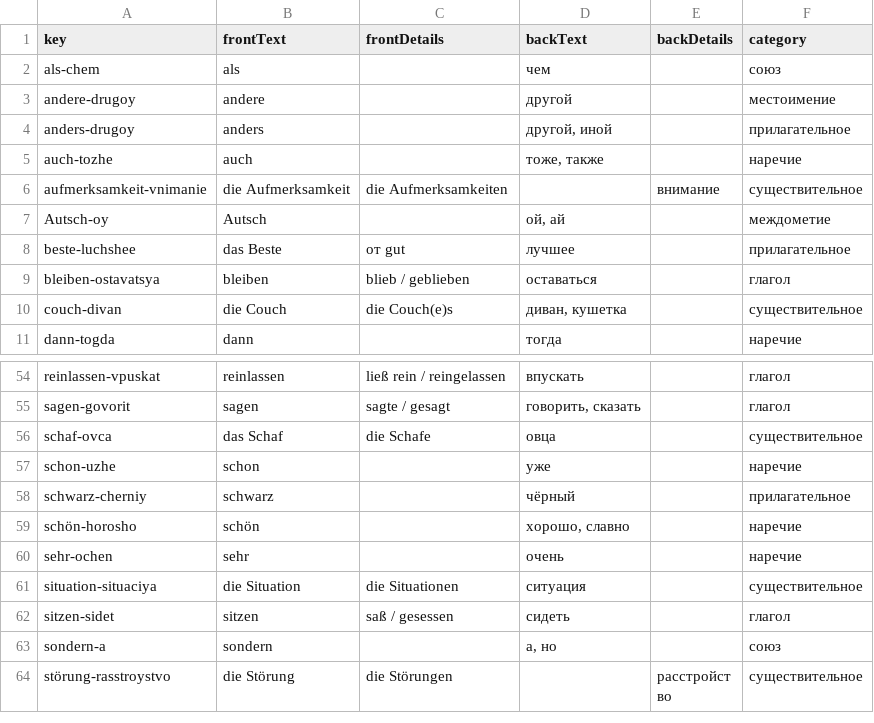
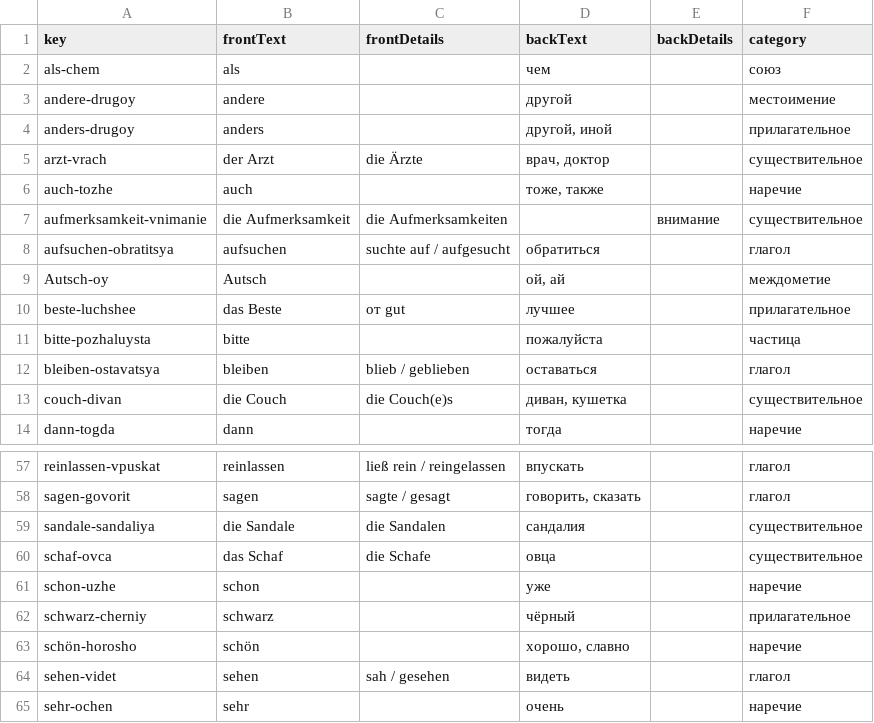
Before and after one commit to funnygerman/wortschatz, a CSV file: ru/data/vocabulary.csv, drawn as a sheet; only a part is shown, gaps mark what is left out; the shorter side is filled out with more unchanged rows.

```diff
--- a/ru/data/vocabulary.csv
+++ b/ru/data/vocabulary.csv
@@ -4,6 +4,9 @@ andere-drugoy;andere;;другой;;местоимение
 anders-drugoy;anders;;другой, иной;;прилагательное
+arzt-vrach;der Arzt;die Ärzte;врач, доктор;;существительное
 auch-tozhe;auch;;тоже, также;;наречие
 aufmerksamkeit-vnimanie;die Aufmerksamkeit;die Aufmerksamkeiten;;внимание;существительное
+aufsuchen-obratitsya;aufsuchen;suchte auf / aufgesucht;обратиться;;глагол
 Autsch-oy;Autsch;;ой, ай;;междометие
 beste-luchshee;das Beste;от gut;лучшее;;прилагательное
+bitte-pozhaluysta;bitte;;пожалуйста ;;частица
 bleiben-ostavatsya;bleiben;blieb / geblieben;оставаться;;глагол
@@ -55,2 +58,3 @@ reinlassen-vpuskat;reinlassen;ließ rein / reingelassen;впускать;;гла
 sagen-govorit;sagen;sagte / gesagt;говорить, сказать;;глагол
+sandale-sandaliya;die Sandale;die Sandalen;сандалия;;существительное
 schaf-ovca;das Schaf;die Schafe;овца;;существительное
@@ -59,2 +63,3 @@ schwarz-cherniy;schwarz;;чёрный;;прилагательное
 schön-horosho;schön;;хорошо, славно;;наречие
+sehen-videt;sehen;sah / gesehen;видеть;;глагол
 sehr-ochen;sehr;;очень;;наречие
```
Also changed, not shown: 2 other files.
